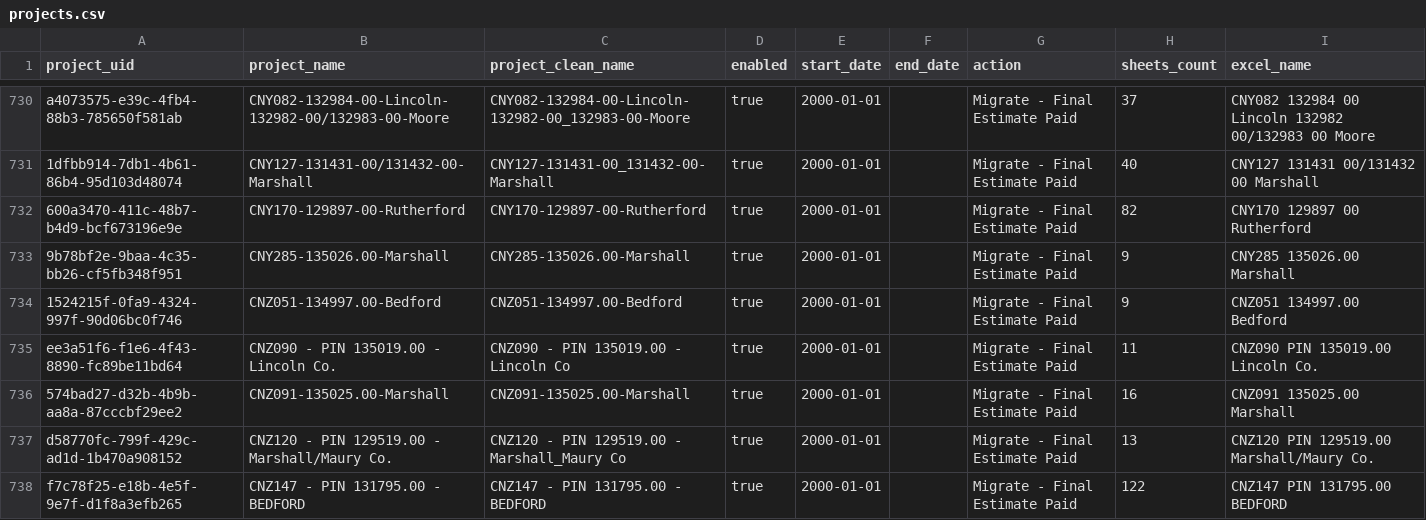
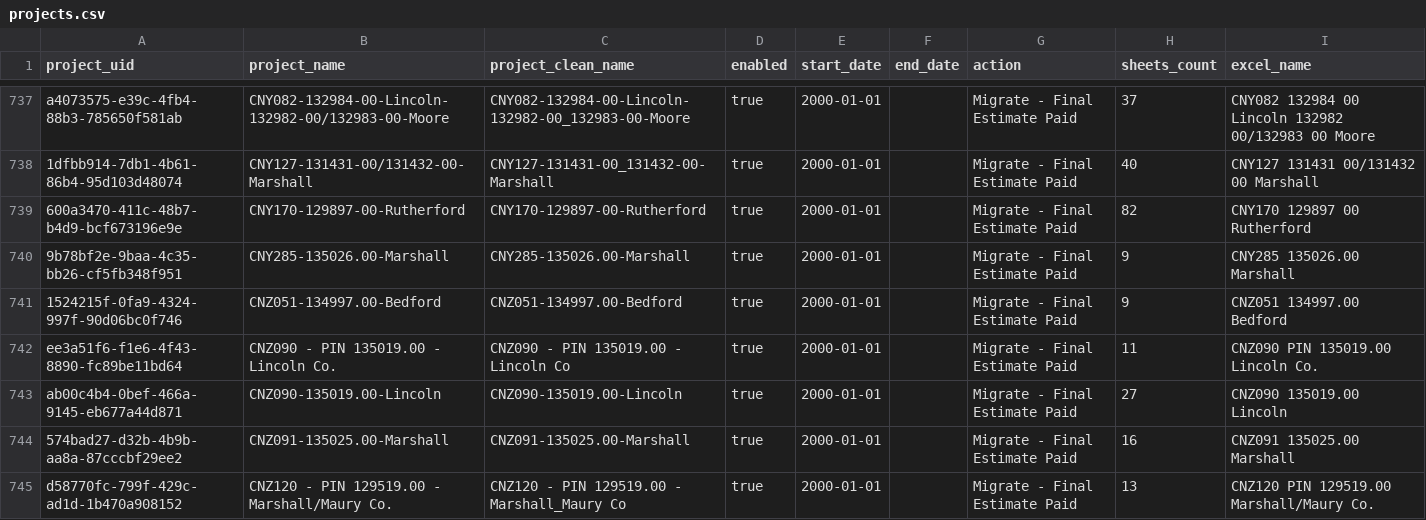
Before and after one commit to kchand-onindus/PlanGrid-Export-Automation, a CSV file: input/projects.csv, drawn as a sheet; only a part is shown, gaps mark what is left out; the shorter side is filled out with more unchanged rows; the diff covers the shown part only; the diff names each change by its address in the sheet, - before the commit and + after, or states it on an @@ line.

Commit message:
updated projects.csv again

```diff
--- a/input/projects.csv
+++ b/input/projects.csv
+row 743: ab00c4b4-0bef-466a-9145-eb677a44d871 | CNZ090-135019.00-Lincoln | CNZ090-135019.00-Lincoln | true | 2000-01-01 |  | Migrate - Final Estimate Paid | 27 | CNZ090 135019.00 Lincoln
```
Also changed, not shown: 15 added rows and 2 removed rows elsewhere in this file.
